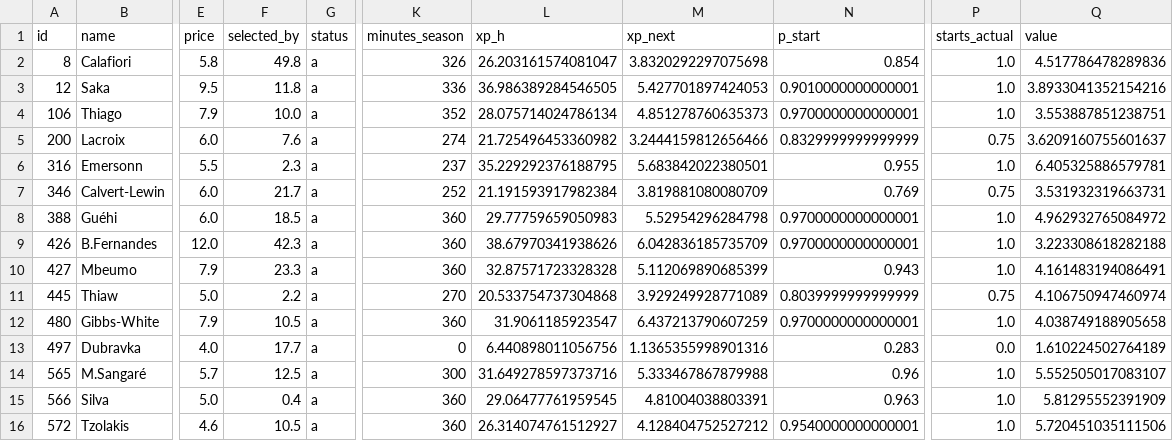
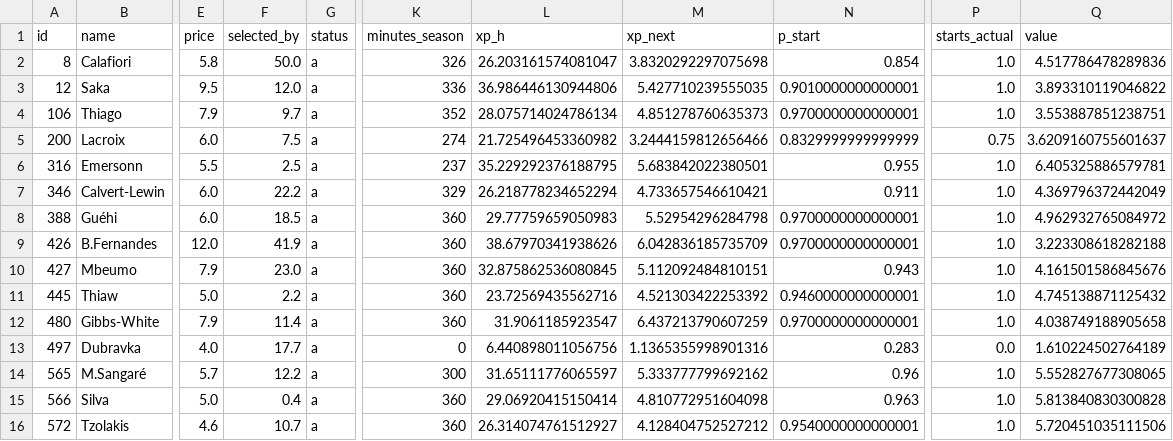
Before and after one commit to alexwijayapost/fpl, a CSV file: fpl-tools/out/squad.csv, drawn as a sheet; only a part is shown, gaps mark what is left out; the diff names each change by its address in the sheet, - before the commit and + after, or states it on an @@ line.

```diff
--- a/fpl-tools/out/squad.csv
+++ b/fpl-tools/out/squad.csv
-F2 (selected_by): 49.8
+F2 (selected_by): 50.0
-F3 (selected_by): 11.8
+F3 (selected_by): 12.0
-L3 (xp_h): 36.986389284546505
+L3 (xp_h): 36.986446130944806
-M3 (xp_next): 5.427701897424053
+M3 (xp_next): 5.427710239555035
-Q3 (value): 3.8933041352154216
+Q3 (value): 3.893310119046822
-F4 (selected_by): 10.0
+F4 (selected_by): 9.7
-F5 (selected_by): 7.6
+F5 (selected_by): 7.5
-F6 (selected_by): 2.3
+F6 (selected_by): 2.5
-F7 (selected_by): 21.7
+F7 (selected_by): 22.2
-K7 (minutes_season): 252
+K7 (minutes_season): 329
-L7 (xp_h): 21.191593917982384
+L7 (xp_h): 26.218778234652294
-M7 (xp_next): 3.819881080080709
+M7 (xp_next): 4.733657546610421
-N7 (p_start): 0.769
+N7 (p_start): 0.911
-P7 (starts_actual): 0.75
+P7 (starts_actual): 1.0
-Q7 (value): 3.531932319663731
+Q7 (value): 4.369796372442049
-F9 (selected_by): 42.3
+F9 (selected_by): 41.9
-F10 (selected_by): 23.3
+F10 (selected_by): 23.0
-L10 (xp_h): 32.87571723328328
+L10 (xp_h): 32.875862536080845
-M10 (xp_next): 5.112069890685399
+M10 (xp_next): 5.112092484810151
-Q10 (value): 4.161483194086491
+Q10 (value): 4.161501586845676
-K11 (minutes_season): 270
+K11 (minutes_season): 360
-L11 (xp_h): 20.533754737304868
+L11 (xp_h): 23.72569435562716
-M11 (xp_next): 3.929249928771089
+M11 (xp_next): 4.521303422253392
-N11 (p_start): 0.8039999999999999
+N11 (p_start): 0.9460000000000001
-P11 (starts_actual): 0.75
+P11 (starts_actual): 1.0
-Q11 (value): 4.106750947460974
+Q11 (value): 4.745138871125432
-F12 (selected_by): 10.5
+F12 (selected_by): 11.4
-F14 (selected_by): 12.5
+F14 (selected_by): 12.2
-L14 (xp_h): 31.649278597373716
+L14 (xp_h): 31.65111776065597
-M14 (xp_next): 5.333467867879988
+M14 (xp_next): 5.333777799692162
-Q14 (value): 5.552505017083107
+Q14 (value): 5.552827677308065
-L15 (xp_h): 29.06477761959545
+L15 (xp_h): 29.06920415150414
-M15 (xp_next): 4.81004038803391
+M15 (xp_next): 4.810772951604098
-Q15 (value): 5.81295552391909
+Q15 (value): 5.813840830300828
-F16 (selected_by): 10.5
+F16 (selected_by): 10.7
```
Also changed, not shown: fpl-tools/out/projections_total.csv, 6 other files.
